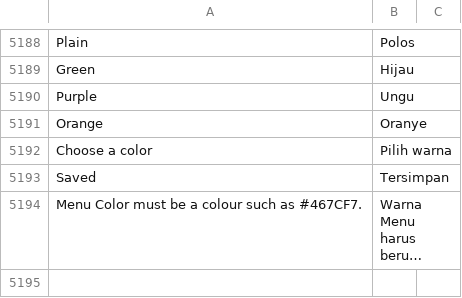
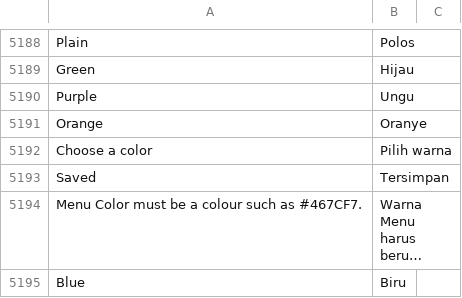
Before and after one commit to faizrizky/hris, a CSV file: docker/apps/sentra_ats/sentra_ats/translations/id.csv, drawn as a sheet; only a part is shown, gaps mark what is left out; long unchanged cells end in …; the diff names each change by its address in the sheet, - before the commit and + after, or states it on an @@ line.

Commit message:
Menu colour: ERPNext look by default, dock follows; form sections in two columns without holes

```diff
--- a/docker/apps/sentra_ats/sentra_ats/translations/id.csv
+++ b/docker/apps/sentra_ats/sentra_ats/translations/id.csv
+row 5195: Blue | Biru
```
Also changed, not shown: 6 other files.
